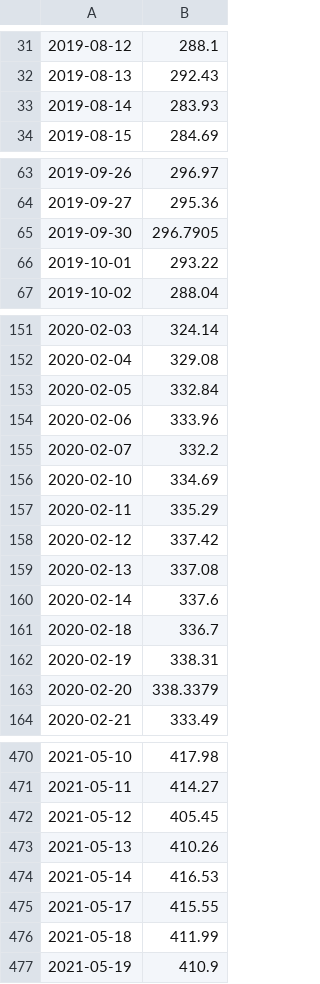
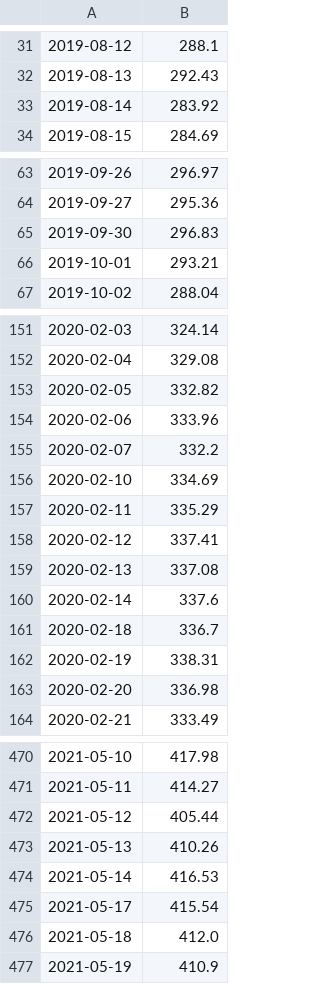
Before and after one commit to jpweldon/Cryptocurrency_Stock_Correlation, a CSV file: Resources/spy_closing_prices.csv, drawn as a sheet; only a part is shown, gaps mark what is left out; the diff covers the shown part only.

```diff
--- a/Resources/spy_closing_prices.csv
+++ b/Resources/spy_closing_prices.csv
@@ -32,3 +32,3 @@
 2019-08-13,292.43
-2019-08-14,283.93
+2019-08-14,283.92
 2019-08-15,284.69
@@ -64,4 +64,4 @@
 2019-09-27,295.36
-2019-09-30,296.7905
-2019-10-01,293.22
+2019-09-30,296.83
+2019-10-01,293.21
 2019-10-02,288.04
@@ -152,3 +152,3 @@
 2020-02-04,329.08
-2020-02-05,332.84
+2020-02-05,332.82
 2020-02-06,333.96
@@ -157,3 +157,3 @@
 2020-02-11,335.29
-2020-02-12,337.42
+2020-02-12,337.41
 2020-02-13,337.08
@@ -162,3 +162,3 @@
 2020-02-19,338.31
-2020-02-20,338.3379
+2020-02-20,336.98
 2020-02-21,333.49
@@ -471,7 +471,7 @@
 2021-05-11,414.27
-2021-05-12,405.45
+2021-05-12,405.44
 2021-05-13,410.26
 2021-05-14,416.53
-2021-05-17,415.55
-2021-05-18,411.99
+2021-05-17,415.54
+2021-05-18,412.0
 2021-05-19,410.9
```
Also changed, not shown: 35 edited cells elsewhere in this file, Resources/spy_daily_returns.csv, 6 other files.
